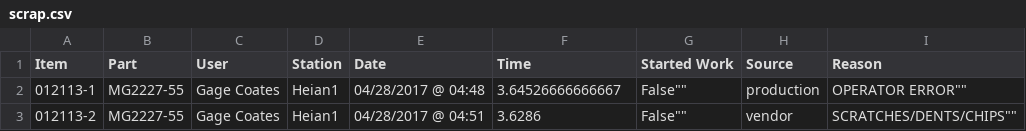
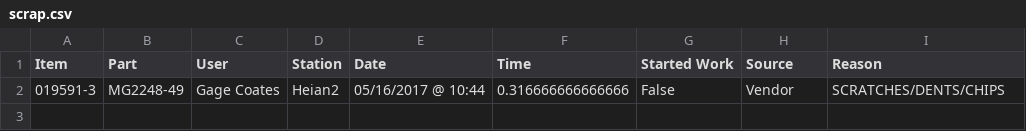
Before and after one commit to sg-p4x347/Efficient-Automatic-Traveler-System, a CSV file: Efficient Automatic Traveler System/bin/Debug/EATS Client/scrap.csv, drawn as a sheet.

```diff
--- a/Efficient Automatic Traveler System/bin/Debug/EATS Client/scrap.csv
+++ b/Efficient Automatic Traveler System/bin/Debug/EATS Client/scrap.csv
@@ -1,3 +1,2 @@
 "Item","Part","User","Station","Date","Time","Started Work","Source","Reason"
-"012113-1","MG2227-55","Gage Coates","Heian1","04/28/2017 @ 04:48","3.64526666666667",""False"","production",""OPERATOR ERROR""
-"012113-2","MG2227-55","Gage Coates","Heian1","04/28/2017 @ 04:51","3.6286",""False"","vendor",""SCRATCHES/DENTS/CHIPS""
+"019591-3","MG2248-49","Gage Coates","Heian2","05/16/2017 @ 10:44","0.316666666666666","False","Vendor","SCRATCHES/DENTS/CHIPS"
```
Also changed, not shown: Efficient Automatic Traveler System/bin/Debug/Table Reference.csv, 14 other files.
